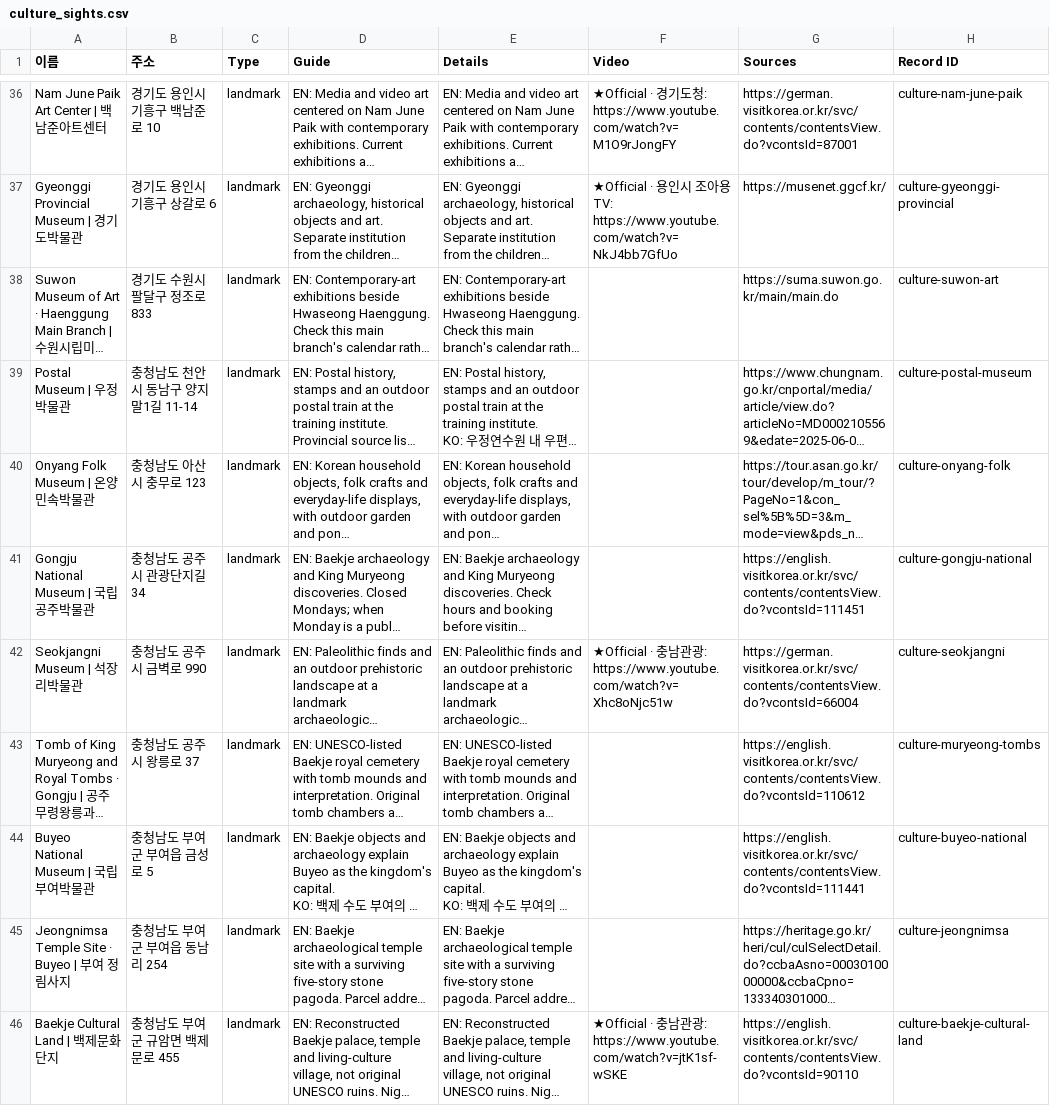
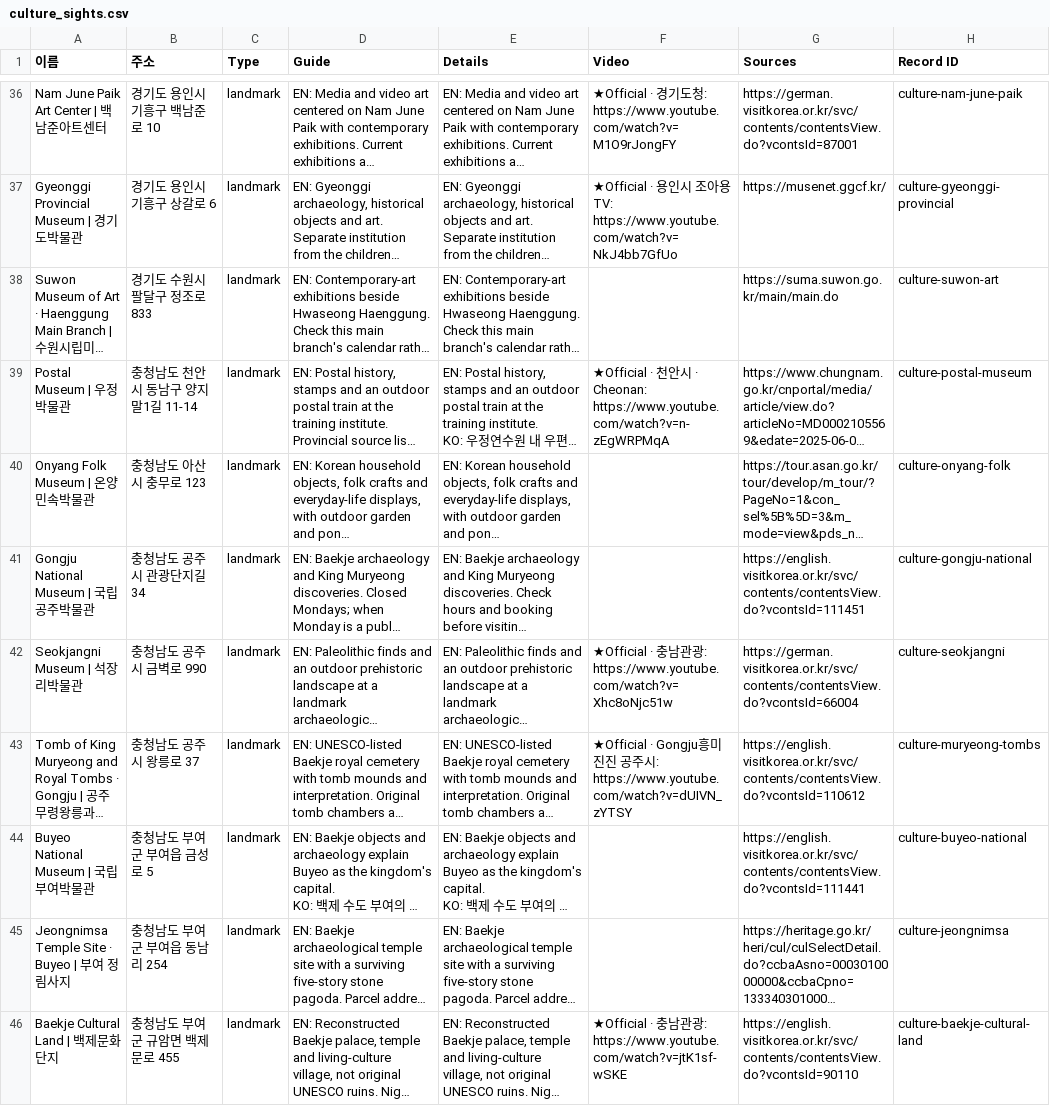
Before and after one commit to kuil09/map, a CSV file: data/v2/exports/culture_sights.csv, drawn as a sheet; only a part is shown, gaps mark what is left out; long unchanged cells end in …; the diff covers the shown part only; the diff names each change by its address in the sheet, - before the commit and + after, or states it on an @@ line.

```diff
--- a/data/v2/exports/culture_sights.csv
+++ b/data/v2/exports/culture_sights.csv
-F39 (Video): (empty)
+F39 (Video): ★Official · 천안시 · Cheonan: https://www.youtube.com/watch?v=n-zEgWRPMqA
-F43 (Video): (empty)
+F43 (Video): ★Official · Gongju흥미진진 공주시: https://www.youtube.com/watch?v=dUIVN_zYTSY
```
Also changed, not shown: 18 edited cells elsewhere in this file, data/v2/exports/activities_wellness.csv, data/v2/exports/food_drink.csv.
